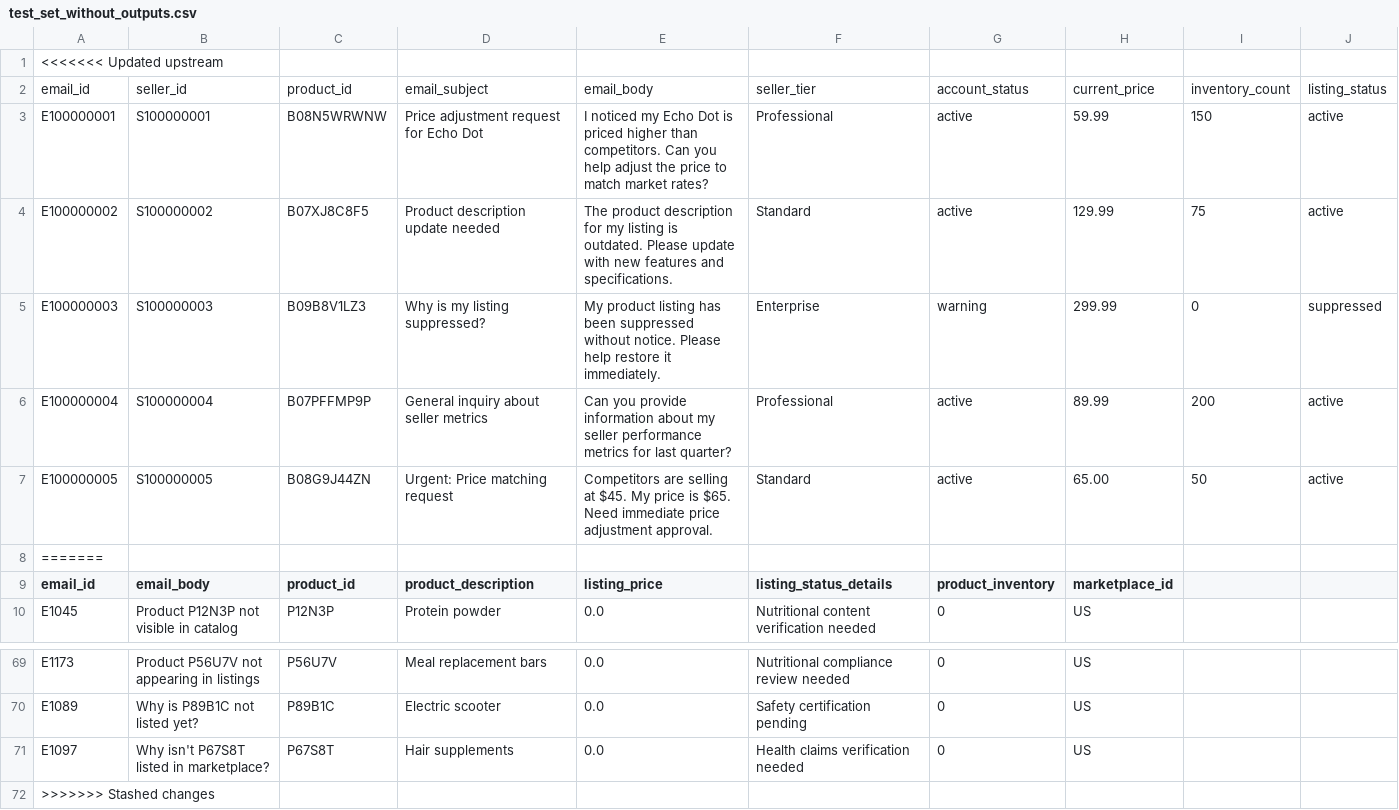
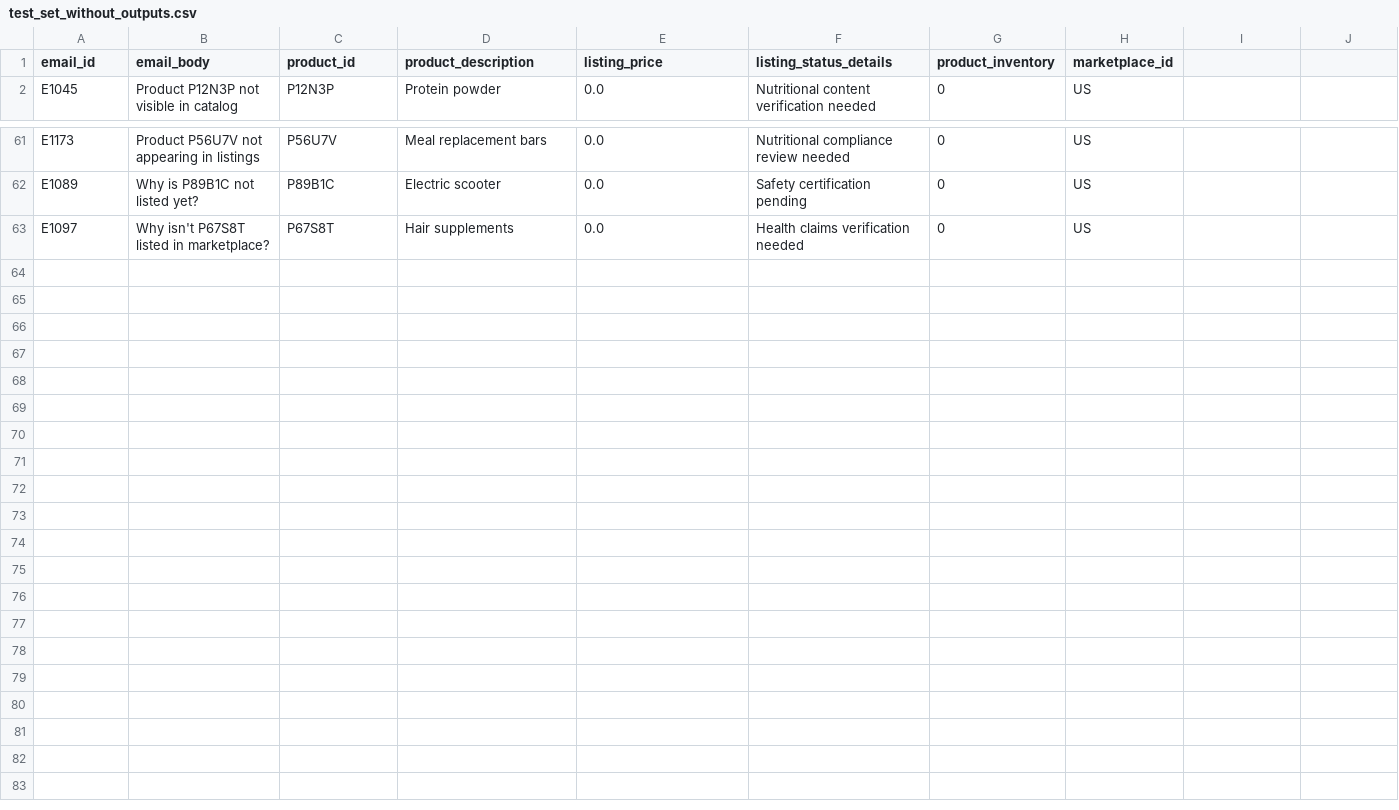
Before and after one commit to amazon-science/SOP-Bench, a CSV file: src/amazon_sop_bench/benchmarks/data/email_intent/test_set_without_outputs.csv, drawn as a sheet; only a part is shown, gaps mark what is left out; the diff names each change by its address in the sheet, - before the commit and + after, or states it on an @@ line.

Commit message:
fix(data): Remove corrupted email_intent benchmark files
Remove email_intent SOP, tools, and dataset files that contained
merge-conflict markers rendering the benchmark unusable. Also add
missing order_fulfillment metadata.

Fixes #11

```diff
--- a/src/amazon_sop_bench/benchmarks/data/email_intent/test_set_without_outputs.csv
+++ b/src/amazon_sop_bench/benchmarks/data/email_intent/test_set_without_outputs.csv
-row 1: <<<<<<< Updated upstream
-row 2: email_id | seller_id | product_id | email_subject | email_body | seller_tier | account_status | current_price | inventory_count | listing_status
-row 3: E100000001 | S100000001 | B08N5WRWNW | Price adjustment request for Echo Dot | I noticed my Echo Dot is priced higher than competitors. Can you help adjust the price to match market rates? | Professional | active | 59.99 | 150 | active
-row 4: E100000002 | S100000002 | B07XJ8C8F5 | Product description update needed | The product description for my listing is outdated. Please update with new features and specifications. | Standard | active | 129.99 | 75 | active
-row 5: E100000003 | S100000003 | B09B8V1LZ3 | Why is my listing suppressed? | My product listing has been suppressed without notice. Please help restore it immediately. | Enterprise | warning | 299.99 | 0 | suppressed
-row 6: E100000004 | S100000004 | B07PFFMP9P | General inquiry about seller metrics | Can you provide information about my seller performance metrics for last quarter? | Professional | active | 89.99 | 200 | active
-row 7: E100000005 | S100000005 | B08G9J44ZN | Urgent: Price matching request | Competitors are selling at $45. My price is $65. Need immediate price adjustment approval. | Standard | active | 65.00 | 50 | active
-row 8: =======
-row 72: >>>>>>> Stashed changes
```
Also changed, not shown: 3 other files.
